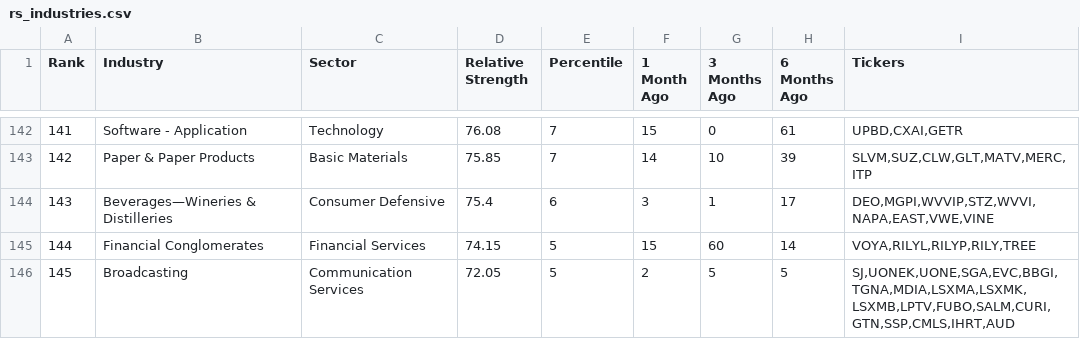
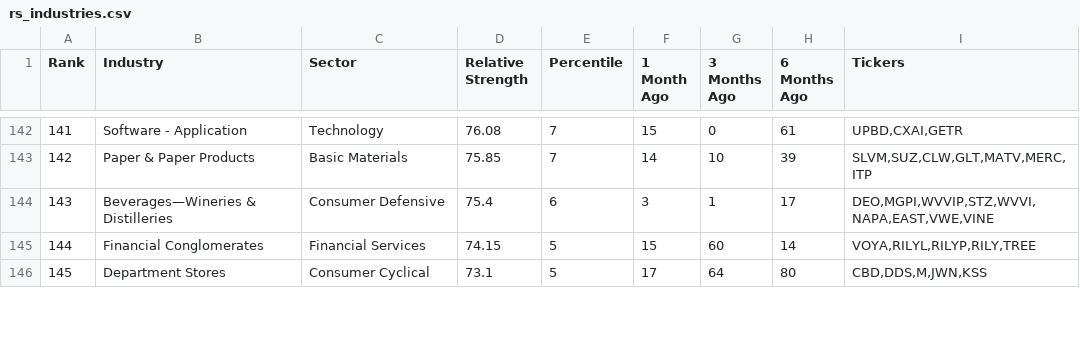
Before and after one commit to maximbelyayev/rs-log, a CSV file: output/rs_industries.csv, drawn as a sheet; only a part is shown, gaps mark what is left out; the diff covers the shown part only.

```diff
--- a/output/rs_industries.csv
+++ b/output/rs_industries.csv
@@ -145,2 +145,2 @@ Rank,Industry,Sector,Relative Strength,Percentile,1 Month Ago,3 Months Ago,6 Mon
 144,Financial Conglomerates,Financial Services,74.15,5,15,60,14,"VOYA,RILYL,RILYP,RILY,TREE"
-145,Broadcasting,Communication Services,72.05,5,2,5,5,"SJ,UONEK,UONE,SGA,EVC,BBGI,TGNA,MDIA,LSXMA,LSXMK,LSXMB,LPTV,FUBO,SALM,CURI,GTN,SSP,CMLS,IHRT,AUD"
+145,Department Stores,Consumer Cyclical,73.1,5,17,64,80,"CBD,DDS,M,JWN,KSS"
```
Also changed, not shown: 2 added rows, 2 removed rows and 105 edited cells elsewhere in this file, output/rs_stocks.csv.
